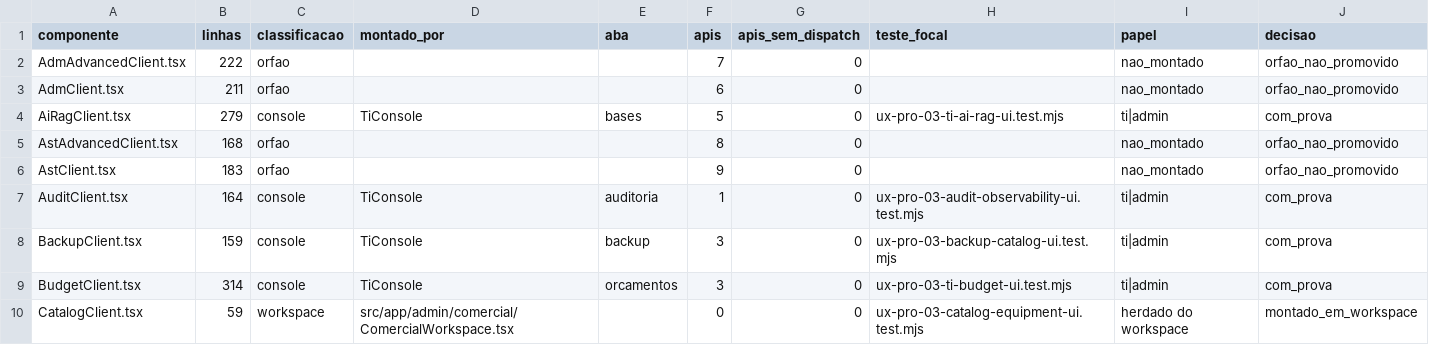
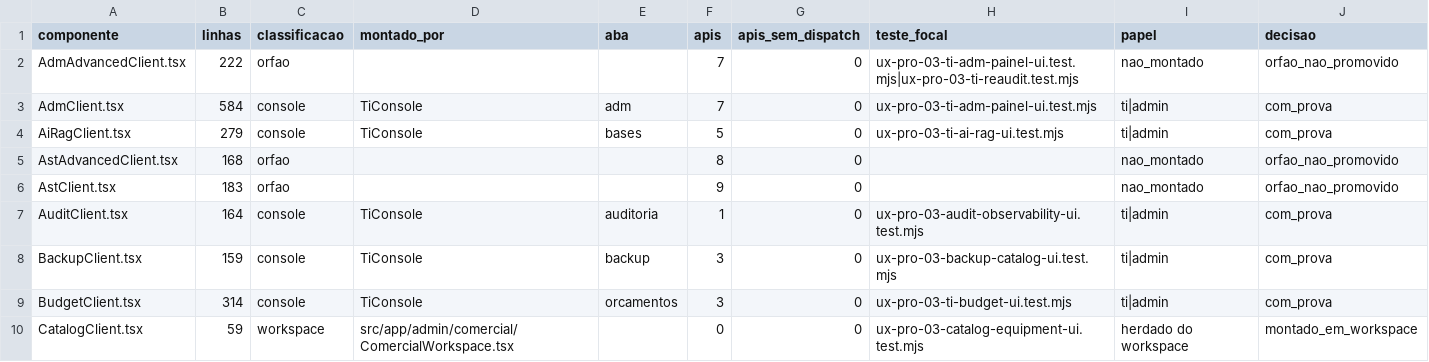
Before and after one commit to berger33/gruposegsystemseguranca, a CSV file: docs/UX-PRO-03-INVENTARIO-TI-2026-10-27.csv, drawn as a sheet; only a part is shown.

```diff
--- a/docs/UX-PRO-03-INVENTARIO-TI-2026-10-27.csv
+++ b/docs/UX-PRO-03-INVENTARIO-TI-2026-10-27.csv
@@ -1,4 +1,4 @@
 "componente","linhas","classificacao","montado_por","aba","apis","apis_sem_dispatch","teste_focal","papel","decisao"
-"AdmAdvancedClient.tsx","222","orfao","","","7","0","","nao_montado","orfao_nao_promovido"
-"AdmClient.tsx","211","orfao","","","6","0","","nao_montado","orfao_nao_promovido"
+"AdmAdvancedClient.tsx","222","orfao","","","7","0","ux-pro-03-ti-adm-painel-ui.test.mjs|ux-pro-03-ti-reaudit.test.mjs","nao_montado","orfao_nao_promovido"
+"AdmClient.tsx","584","console","TiConsole","adm","7","0","ux-pro-03-ti-adm-painel-ui.test.mjs","ti|admin","com_prova"
 "AiRagClient.tsx","279","console","TiConsole","bases","5","0","ux-pro-03-ti-ai-rag-ui.test.mjs","ti|admin","com_prova"
```
Also changed, not shown: docs/REQUISITOS-222-INVENTARIO-2026-10-27.csv, 12 other files.
